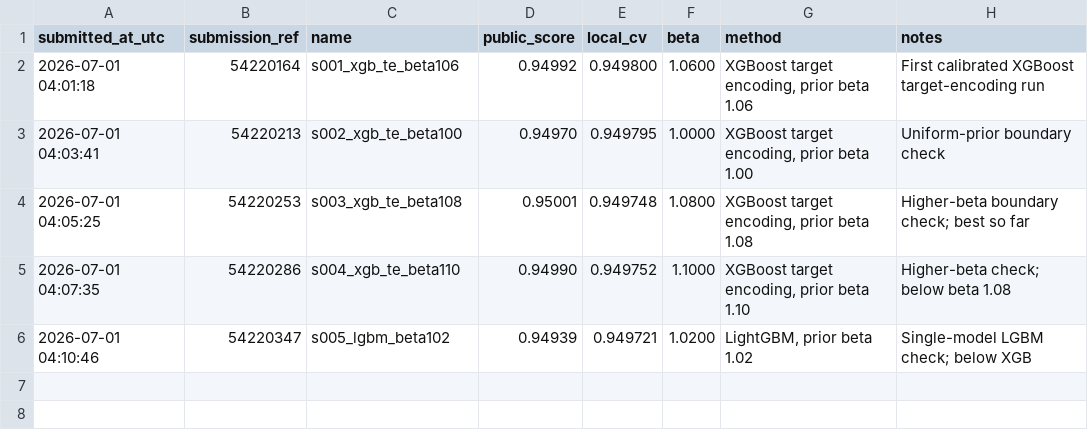
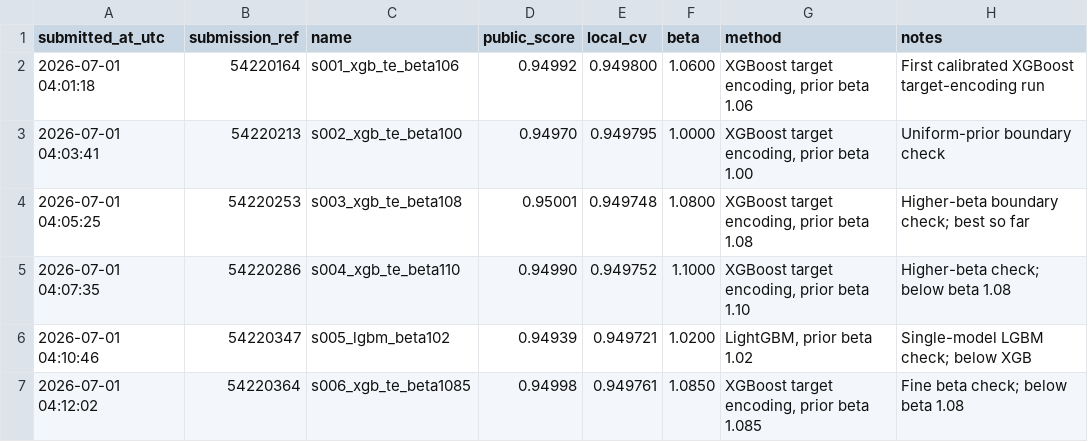
Before and after one commit to Beiciccc/predicting-student-health-risk, a CSV file: reports/submissions.csv, drawn as a sheet.

Commit message:
Record submission s006

```diff
--- a/reports/submissions.csv
+++ b/reports/submissions.csv
@@ -6 +6,2 @@ submitted_at_utc,submission_ref,name,public_score,local_cv,beta,method,notes
 2026-07-01 04:10:46,54220347,s005_lgbm_beta102,0.94939,0.949721,1.0200,"LightGBM, prior beta 1.02",Single-model LGBM check; below XGB
+2026-07-01 04:12:02,54220364,s006_xgb_te_beta1085,0.94998,0.949761,1.0850,"XGBoost target encoding, prior beta 1.085",Fine beta check; below beta 1.08
```
Also changed, not shown: 1 other file.
